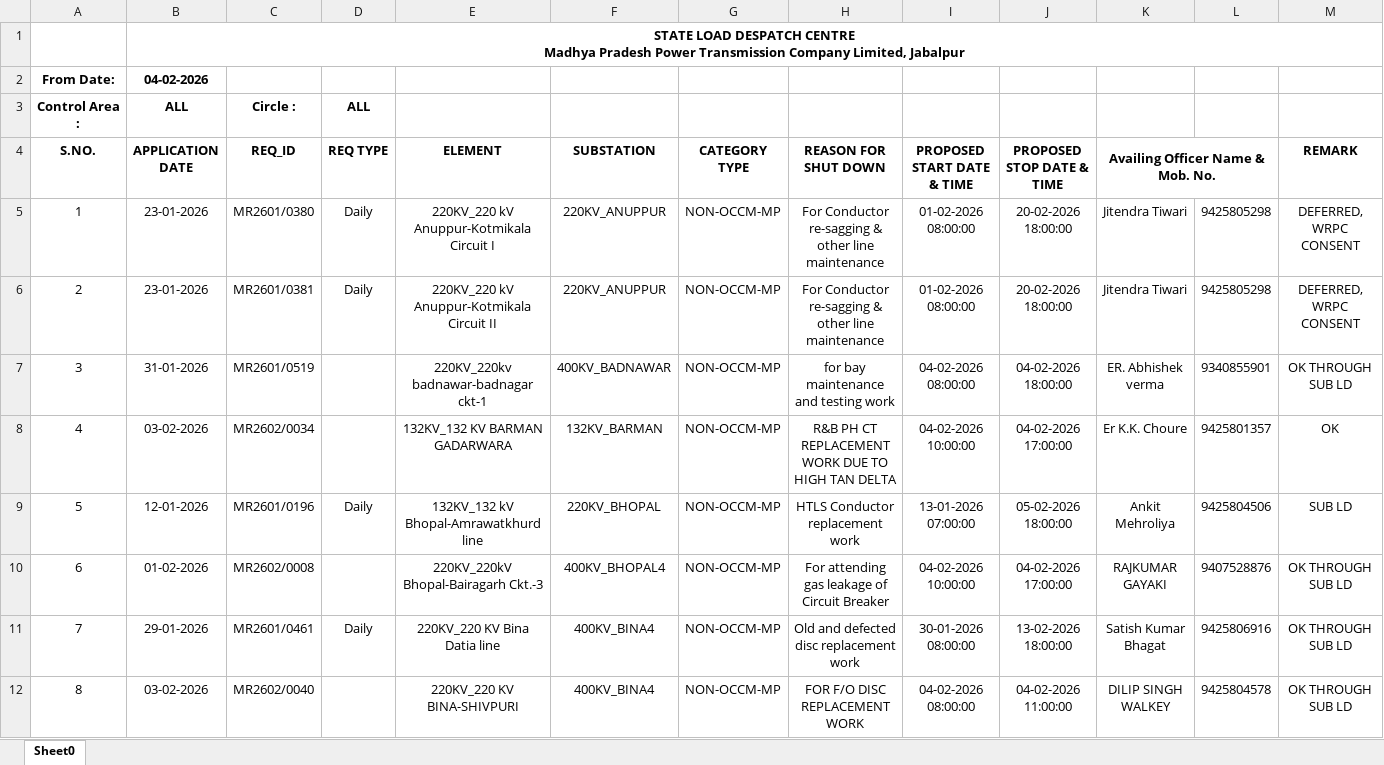
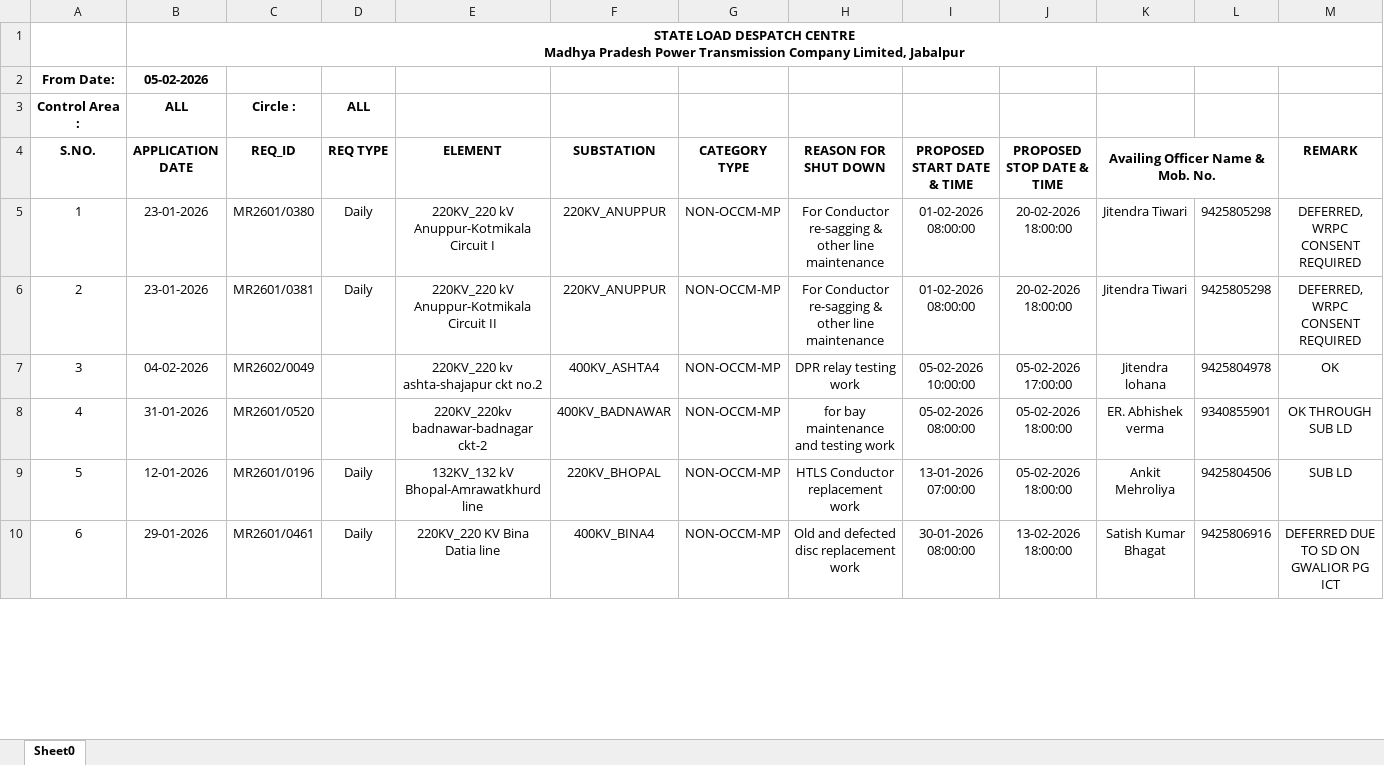
Before and after one commit to SLDCMP/shutdown, an Excel workbook: 1.xlsx, sheet Sheet0, drawn as a sheet; only a part is shown; values as stored, in another font and other column widths than the file's, no borders; charts and pictures not drawn; removed rows and columns are numbered as before the commit, all else as after; the diff covers the shown part only; the diff names each change by its address in the sheet, - before the commit and + after, or states it on an @@ line.

Commit message:
Add files via upload

```diff
--- a/1.xlsx (sheet Sheet0)
+++ b/1.xlsx (sheet Sheet0)
-B2 (APPLICATION DATE): 04-02-2026
+B2 (APPLICATION DATE): 05-02-2026
-M5:M6 (REMARK): DEFERRED, WRPC CONSENT
+M5:M6 (REMARK): DEFERRED, WRPC CONSENT REQUIRED
+row 7: 3 | 04-02-2026 | MR2602/0049 |  | 220KV_220 kv ashta-shajapur ckt no.2 | 400KV_ASHTA4 | NON-OCCM-MP | DPR relay testing work | 05-02-2026 10:00:00 | 05-02-2026 17:00:00 | Jitendra lohana | 9425804978 | OK
@@ column A (S.NO.) renumbered between rows 8 and 31 @@
-C8 (REQ_ID): MR2601/0519
+C8 (REQ_ID): MR2601/0520
-E8 (ELEMENT): 220KV_220kv badnawar-badnagar ckt-1
+E8 (ELEMENT): 220KV_220kv badnawar-badnagar ckt-2
-I8 (PROPOSED START DATE & TIME): 04-02-2026 08:00:00
+I8 (PROPOSED START DATE & TIME): 05-02-2026 08:00:00
-J8 (PROPOSED STOP DATE & TIME): 04-02-2026 18:00:00
+J8 (PROPOSED STOP DATE & TIME): 05-02-2026 18:00:00
-row 8: 4 | 03-02-2026 | MR2602/0034 |  | 132KV_132 KV BARMAN GADARWARA | 132KV_BARMAN | NON-OCCM-MP | R&B PH CT REPLACEMENT WORK DUE TO HIGH TAN DELTA | 04-02-2026 10:00:00 | 04-02-2026 17:00:00 | Er K.K. Choure | 9425801357 | OK
-row 10: 6 | 01-02-2026 | MR2602/0008 |  | 220KV_220kV Bhopal-Bairagarh Ckt.-3 | 400KV_BHOPAL4 | NON-OCCM-MP | For attending gas leakage of Circuit Breaker | 04-02-2026 10:00:00 | 04-02-2026 17:00:00 | RAJKUMAR GAYAKI | 9407528876 | OK THROUGH SUB LD
-M10 (REMARK): OK THROUGH SUB LD
+M10 (REMARK): DEFERRED DUE TO SD ON GWALIOR PG ICT
-row 12: 8 | 03-02-2026 | MR2602/0040 |  | 220KV_220 KV BINA-SHIVPURI | 400KV_BINA4 | NON-OCCM-MP | FOR F/O DISC REPLACEMENT WORK | 04-02-2026 08:00:00 | 04-02-2026 11:00:00 | DILIP SINGH WALKEY | 9425804578 | OK THROUGH SUB LD
```
Also changed, not shown: 13 added rows, 16 removed rows, 24 edited cells and cell formats elsewhere in this sheet, charts or pictures.
